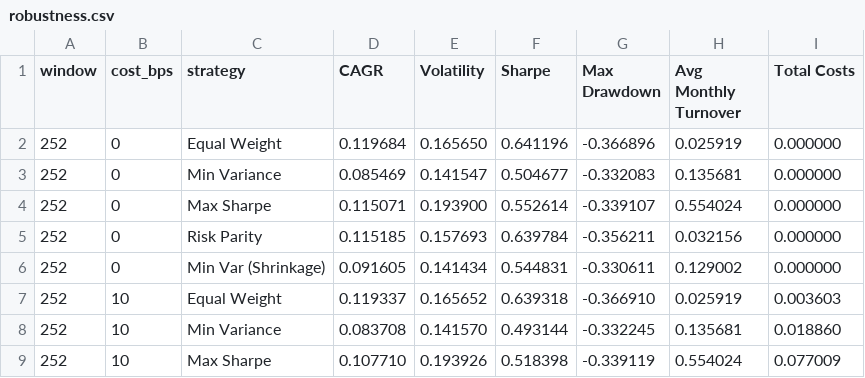
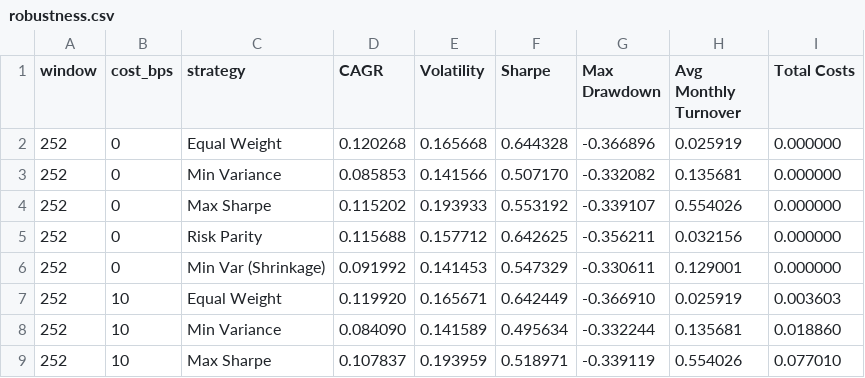
Before and after one commit to SzymonSkoczen/Portfolio-Construction-Shootout, a CSV file: output/tables/robustness.csv, drawn as a sheet; only a part is shown; the diff covers the shown part only.

```diff
--- a/output/tables/robustness.csv
+++ b/output/tables/robustness.csv
@@ -1,9 +1,9 @@
 window,cost_bps,strategy,CAGR,Volatility,Sharpe,Max Drawdown,Avg Monthly Turnover,Total Costs
-252,0,Equal Weight,0.119684,0.165650,0.641196,-0.366896,0.025919,0.000000
-252,0,Min Variance,0.085469,0.141547,0.504677,-0.332083,0.135681,0.000000
-252,0,Max Sharpe,0.115071,0.193900,0.552614,-0.339107,0.554024,0.000000
-252,0,Risk Parity,0.115185,0.157693,0.639784,-0.356211,0.032156,0.000000
-252,0,Min Var (Shrinkage),0.091605,0.141434,0.544831,-0.330611,0.129002,0.000000
-252,10,Equal Weight,0.119337,0.165652,0.639318,-0.366910,0.025919,0.003603
-252,10,Min Variance,0.083708,0.141570,0.493144,-0.332245,0.135681,0.018860
-252,10,Max Sharpe,0.107710,0.193926,0.518398,-0.339119,0.554024,0.077009
+252,0,Equal Weight,0.120268,0.165668,0.644328,-0.366896,0.025919,0.000000
+252,0,Min Variance,0.085853,0.141566,0.507170,-0.332082,0.135681,0.000000
+252,0,Max Sharpe,0.115202,0.193933,0.553192,-0.339107,0.554026,0.000000
+252,0,Risk Parity,0.115688,0.157712,0.642625,-0.356211,0.032156,0.000000
+252,0,Min Var (Shrinkage),0.091992,0.141453,0.547329,-0.330611,0.129001,0.000000
+252,10,Equal Weight,0.119920,0.165671,0.642449,-0.366910,0.025919,0.003603
+252,10,Min Variance,0.084090,0.141589,0.495634,-0.332244,0.135681,0.018860
+252,10,Max Sharpe,0.107837,0.193959,0.518971,-0.339119,0.554026,0.077010
```
Also changed, not shown: 136 edited cells elsewhere in this file, output/tables/results.csv, 11 other files.
